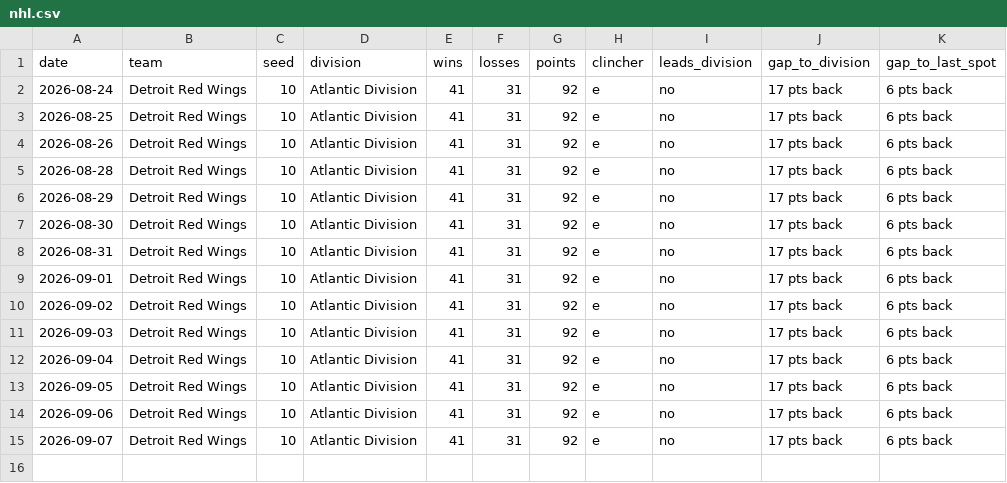
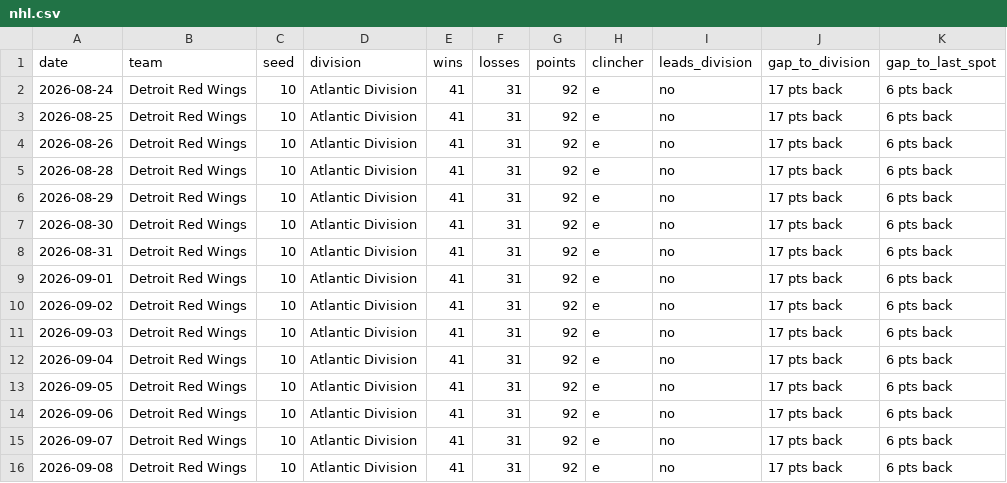
Before and after one commit to kyeill/sports-daily, a CSV file: output/history/nhl.csv, drawn as a sheet.

```diff
--- a/output/history/nhl.csv
+++ b/output/history/nhl.csv
@@ -15 +15,2 @@ date,team,seed,division,wins,losses,points,clincher,leads_division,gap_to_divisi
 2026-09-07,Detroit Red Wings,10,Atlantic Division,41,31,92,e,no,17 pts back,6 pts back
+2026-09-08,Detroit Red Wings,10,Atlantic Division,41,31,92,e,no,17 pts back,6 pts back
```
Also changed, not shown: output/history/mlb.csv, output/history/nba.csv, 2 other files.
